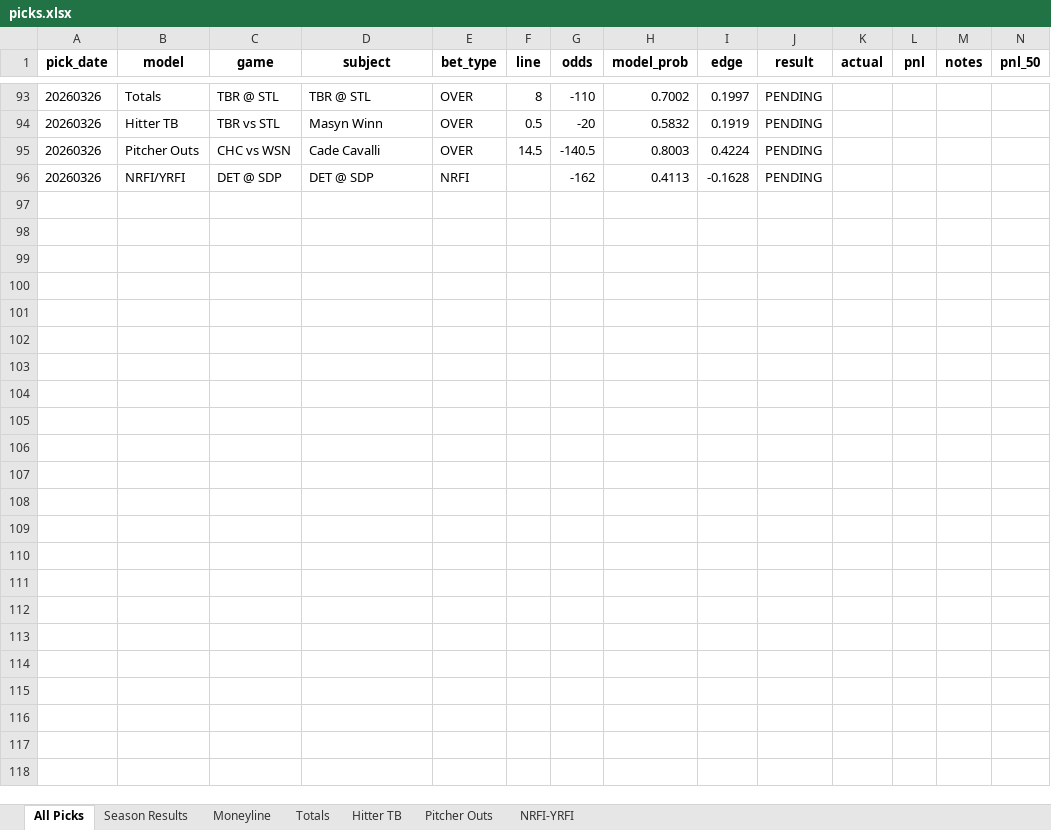
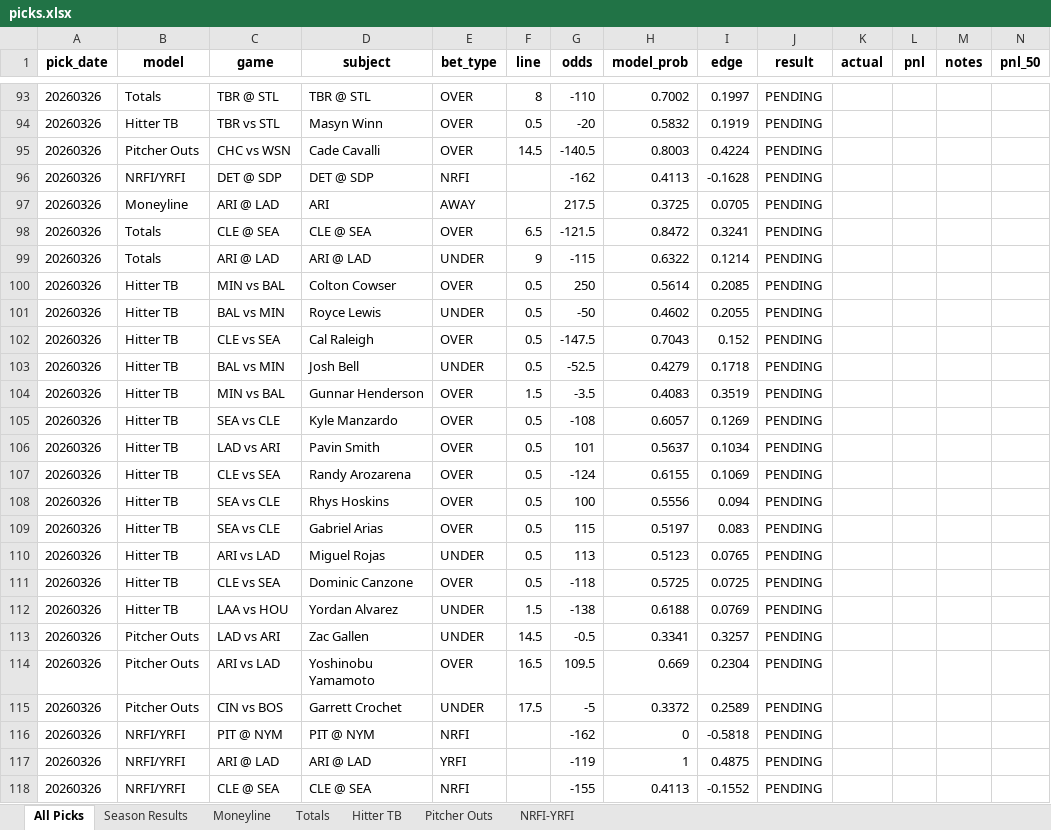
Before and after one commit to seanpfarrell12-sys/baseball-models, an Excel workbook: tracking/picks.xlsx, sheet All Picks, drawn as a sheet; only a part is shown, gaps mark what is left out; values as stored, in another font and other column widths than the file's, no borders; the diff names each change by its address in the sheet, - before the commit and + after, or states it on an @@ line.

Commit message:
Daily picks: 20260326

```diff
--- a/tracking/picks.xlsx (sheet All Picks)
+++ b/tracking/picks.xlsx (sheet All Picks)
+row 97: 20260326 | Moneyline | ARI @ LAD | ARI | AWAY |  | 217.5 | 0.3725 | 0.0705 | PENDING
+row 98: 20260326 | Totals | CLE @ SEA | CLE @ SEA | OVER | 6.5 | -121.5 | 0.8472 | 0.3241 | PENDING
+row 99: 20260326 | Totals | ARI @ LAD | ARI @ LAD | UNDER | 9 | -115 | 0.6322 | 0.1214 | PENDING
+row 100: 20260326 | Hitter TB | MIN vs BAL | Colton Cowser | OVER | 0.5 | 250 | 0.5614 | 0.2085 | PENDING
+row 101: 20260326 | Hitter TB | BAL vs MIN | Royce Lewis | UNDER | 0.5 | -50 | 0.4602 | 0.2055 | PENDING
+row 102: 20260326 | Hitter TB | CLE vs SEA | Cal Raleigh | OVER | 0.5 | -147.5 | 0.7043 | 0.152 | PENDING
+row 103: 20260326 | Hitter TB | BAL vs MIN | Josh Bell | UNDER | 0.5 | -52.5 | 0.4279 | 0.1718 | PENDING
+row 104: 20260326 | Hitter TB | MIN vs BAL | Gunnar Henderson | OVER | 1.5 | -3.5 | 0.4083 | 0.3519 | PENDING
+row 105: 20260326 | Hitter TB | SEA vs CLE | Kyle Manzardo | OVER | 0.5 | -108 | 0.6057 | 0.1269 | PENDING
+row 106: 20260326 | Hitter TB | LAD vs ARI | Pavin Smith | OVER | 0.5 | 101 | 0.5637 | 0.1034 | PENDING
+row 107: 20260326 | Hitter TB | CLE vs SEA | Randy Arozarena | OVER | 0.5 | -124 | 0.6155 | 0.1069 | PENDING
+row 108: 20260326 | Hitter TB | SEA vs CLE | Rhys Hoskins | OVER | 0.5 | 100 | 0.5556 | 0.094 | PENDING
+row 109: 20260326 | Hitter TB | SEA vs CLE | Gabriel Arias | OVER | 0.5 | 115 | 0.5197 | 0.083 | PENDING
+row 110: 20260326 | Hitter TB | ARI vs LAD | Miguel Rojas | UNDER | 0.5 | 113 | 0.5123 | 0.0765 | PENDING
+row 111: 20260326 | Hitter TB | CLE vs SEA | Dominic Canzone | OVER | 0.5 | -118 | 0.5725 | 0.0725 | PENDING
+row 112: 20260326 | Hitter TB | LAA vs HOU | Yordan Alvarez | UNDER | 1.5 | -138 | 0.6188 | 0.0769 | PENDING
+row 113: 20260326 | Pitcher Outs | LAD vs ARI | Zac Gallen | UNDER | 14.5 | -0.5 | 0.3341 | 0.3257 | PENDING
+row 114: 20260326 | Pitcher Outs | ARI vs LAD | Yoshinobu Yamamoto | OVER | 16.5 | 109.5 | 0.669 | 0.2304 | PENDING
+row 115: 20260326 | Pitcher Outs | CIN vs BOS | Garrett Crochet | UNDER | 17.5 | -5 | 0.3372 | 0.2589 | PENDING
+row 116: 20260326 | NRFI/YRFI | PIT @ NYM | PIT @ NYM | NRFI |  | -162 | 0 | -0.5818 | PENDING
+row 117: 20260326 | NRFI/YRFI | ARI @ LAD | ARI @ LAD | YRFI |  | -119 | 1 | 0.4875 | PENDING
+row 118: 20260326 | NRFI/YRFI | CLE @ SEA | CLE @ SEA | NRFI |  | -155 | 0.4113 | -0.1552 | PENDING
```
Also changed, not shown: sheet Hitter TB, sheet Pitcher Outs, sheet NRFI-YRFI, sheet Totals, sheet Moneyline, 10 other files.
